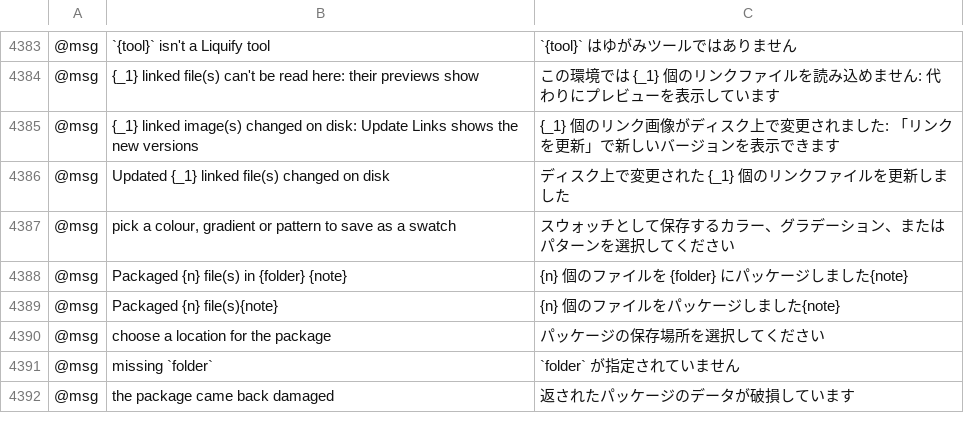
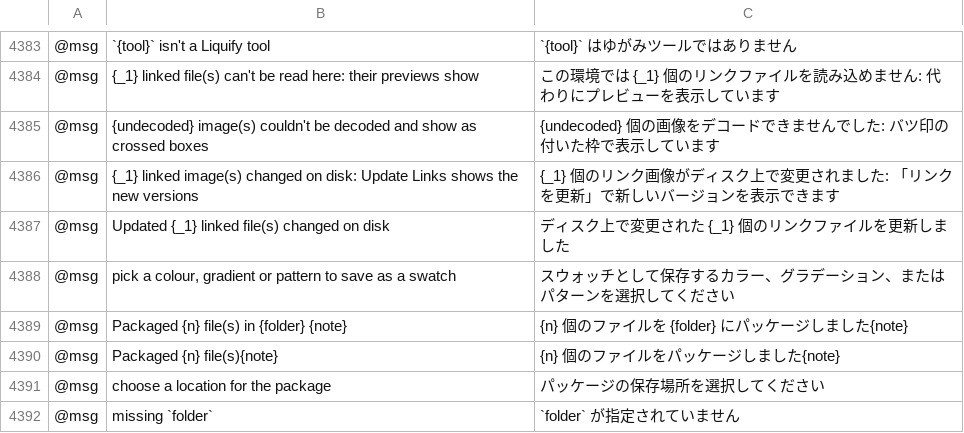
Before and after one commit to 0x-fork/vectorcraft, a TSV file: crates/ui-egui/src/i18n/ja.tsv, drawn as a sheet; only a part is shown, gaps mark what is left out; the shorter side is filled out with more unchanged rows; the diff names each change by its address in the sheet, - before the commit and + after, or states it on an @@ line.

```diff
--- a/crates/ui-egui/src/i18n/ja.tsv
+++ b/crates/ui-egui/src/i18n/ja.tsv
+row 4385: @msg | {undecoded} image(s) couldn't be decoded and show as crossed boxes | {undecoded} 個の画像をデコードできませんでした: バツ印の付いた枠で表示しています
```
Also changed, not shown: crates/ui-egui/src/i18n/bg.tsv, crates/ui-egui/src/i18n/el.tsv, 25 other files.
